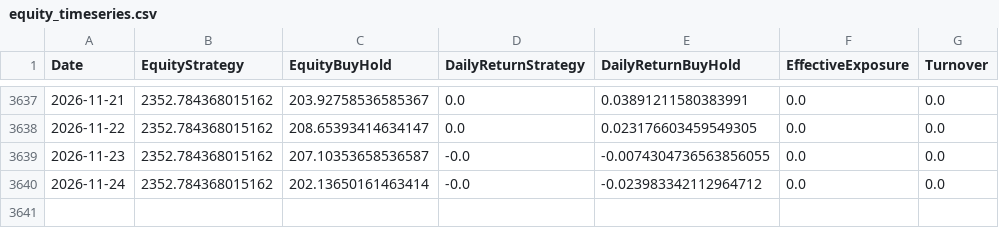
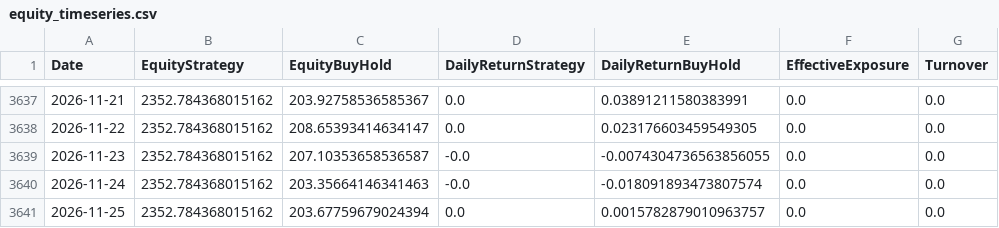
Before and after one commit to giuse2003/ETH_Prudential_Signal, a CSV file: docs/equity_timeseries.csv, drawn as a sheet; only a part is shown, gaps mark what is left out.

```diff
--- a/docs/equity_timeseries.csv
+++ b/docs/equity_timeseries.csv
@@ -3639,2 +3639,3 @@ Date,EquityStrategy,EquityBuyHold,DailyReturnStrategy,DailyReturnBuyHold,Effecti
 2026-11-23,2352.784368015162,207.10353658536587,-0.0,-0.0074304736563856055,0.0,0.0
-2026-11-24,2352.784368015162,202.13650161463414,-0.0,-0.023983342112964712,0.0,0.0
+2026-11-24,2352.784368015162,203.35664146341463,-0.0,-0.018091893473807574,0.0,0.0
+2026-11-25,2352.784368015162,203.67759679024394,0.0,0.0015782879010963757,0.0,0.0
```
Also changed, not shown: docs/historical_signals.csv, docs/raw_candles.csv, 6 other files.
